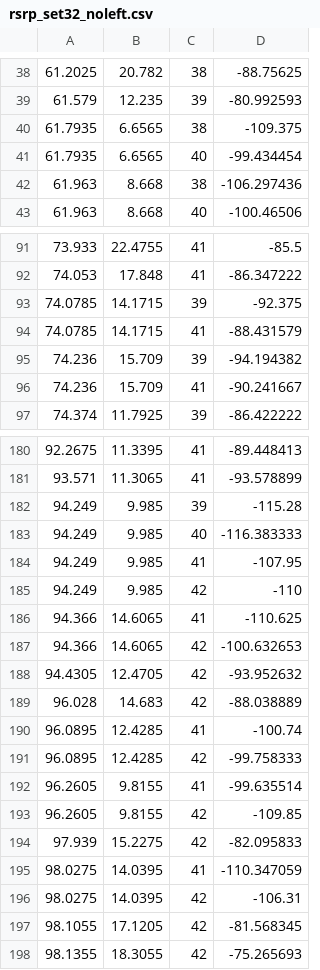
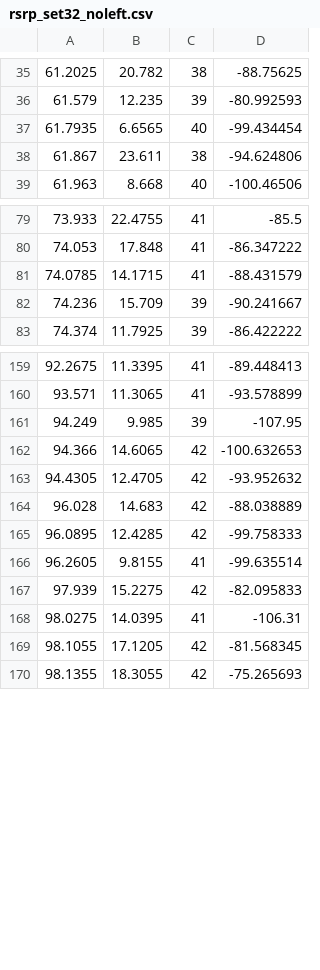
Before and after one commit to KJtiming/RadioMap, a CSV file: interface/rsrp_set32_noleft.csv, drawn as a sheet; only a part is shown, gaps mark what is left out; the diff covers the shown part only.

```diff
--- a/interface/rsrp_set32_noleft.csv
+++ b/interface/rsrp_set32_noleft.csv
@@ -39,5 +36,4 @@
 61.579,12.235,39,-80.992593
-61.7935,6.6565,38,-109.375
 61.7935,6.6565,40,-99.434454
-61.963,8.668,38,-106.297436
+61.867,23.611,38,-94.624806
 61.963,8.668,40,-100.46506
@@ -92,6 +80,4 @@
 74.053,17.848,41,-86.347222
-74.0785,14.1715,39,-92.375
 74.0785,14.1715,41,-88.431579
-74.236,15.709,39,-94.194382
-74.236,15.709,41,-90.241667
+74.236,15.709,39,-90.241667
 74.374,11.7925,39,-86.422222
@@ -181,7 +160,3 @@
 93.571,11.3065,41,-93.578899
-94.249,9.985,39,-115.28
-94.249,9.985,40,-116.383333
-94.249,9.985,41,-107.95
-94.249,9.985,42,-110
-94.366,14.6065,41,-110.625
+94.249,9.985,39,-107.95
 94.366,14.6065,42,-100.632653
@@ -189,9 +164,6 @@
 96.028,14.683,42,-88.038889
-96.0895,12.4285,41,-100.74
 96.0895,12.4285,42,-99.758333
 96.2605,9.8155,41,-99.635514
-96.2605,9.8155,42,-109.85
 97.939,15.2275,42,-82.095833
-98.0275,14.0395,41,-110.347059
-98.0275,14.0395,42,-106.31
+98.0275,14.0395,41,-106.31
 98.1055,17.1205,42,-81.568345
```
Also changed, not shown: 5 added rows, 23 removed rows and 2 edited cells elsewhere in this file, debug/rem_pci_all_n_pd.csv, interface/rsrp_set3_noleft_pd.csv, 11 other files.
